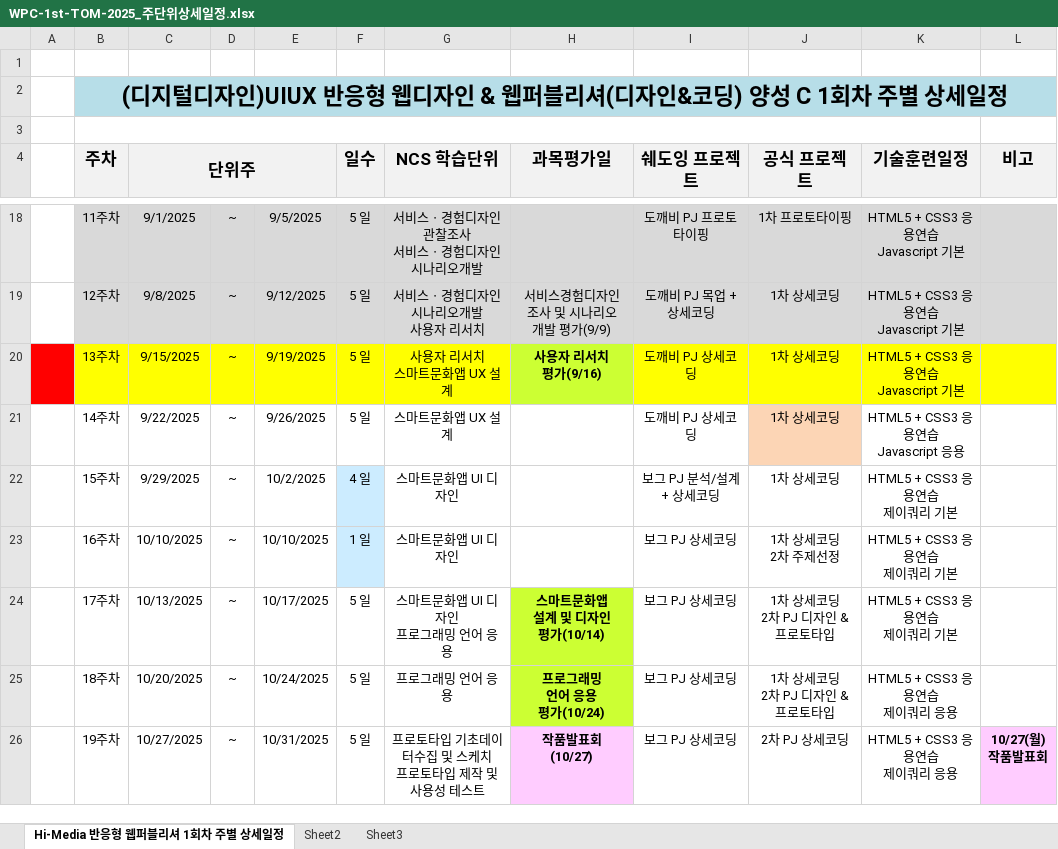
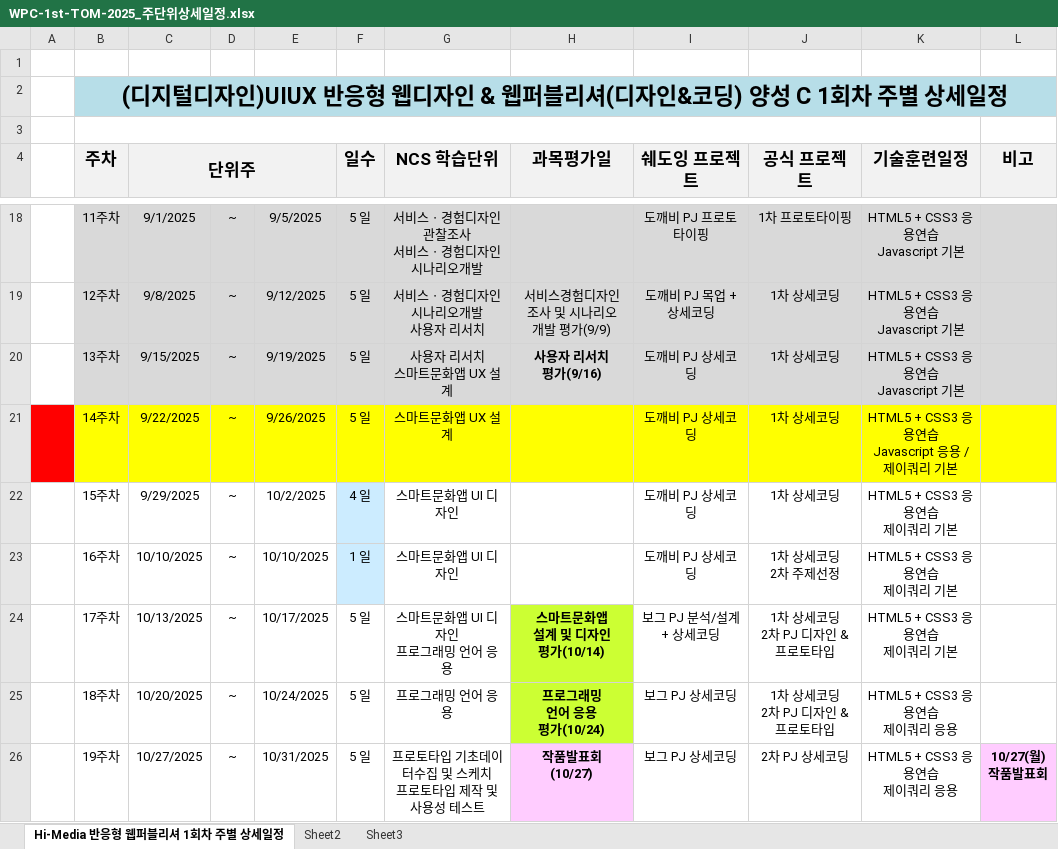
Before and after one commit to tombap8/WPC-626-TOM, an Excel workbook: 001.일정관리/WPC-1st-TOM-2025_주단위상세일정.xlsx, sheet Hi-Media 반응형 웹퍼블리셔 1회차 주별 상세일정, drawn as a sheet; only a part is shown, gaps mark what is left out; values as stored, in another font and other column widths than the file's, no borders; ↵ is a line break in a cell; the diff names each change by its address in the sheet, - before the commit and + after, or states it on an @@ line.

```diff
--- a/001.일정관리/WPC-1st-TOM-2025_주단위상세일정.xlsx (sheet Hi-Media 반응형 웹퍼블리셔 1회차 주별 상세일정)
+++ b/001.일정관리/WPC-1st-TOM-2025_주단위상세일정.xlsx (sheet Hi-Media 반응형 웹퍼블리셔 1회차 주별 상세일정)
-A20 fill: #FF0000
+A20 fill: none
-B20:G20 fill: #FFFF00
+B20:G20 fill: #D9D9D9
-H20 fill: #CCFF33
+H20 fill: #D9D9D9
-I20:L20 fill: #FFFF00
+I20:L20 fill: #D9D9D9
-A21 fill: none
+A21 fill: #FF0000
-B21:I21 fill: none
+B21:I21 fill: #FFFF00
-J21 fill: #FCD5B5
+J21 fill: #FFFF00
-K21 (기술훈련일정): HTML5 + CSS3 응용연습 ↵ Javascript 응용
+K21 (기술훈련일정): HTML5 + CSS3 응용연습 ↵ Javascript 응용 / 제이쿼리 기본
-K21:L21 fill: none
+K21:L21 fill: #FFFF00
-I22 (쉐도잉 프로젝트): 보그 PJ 분석/설계 + 상세코딩
+I22 (쉐도잉 프로젝트): 도깨비 PJ 상세코딩
-I23 (쉐도잉 프로젝트): 보그 PJ 상세코딩
+I23 (쉐도잉 프로젝트): 도깨비 PJ 상세코딩
-I24 (쉐도잉 프로젝트): 보그 PJ 상세코딩
+I24 (쉐도잉 프로젝트): 보그 PJ 분석/설계 + 상세코딩
```
Also changed, not shown: 2 other files.
